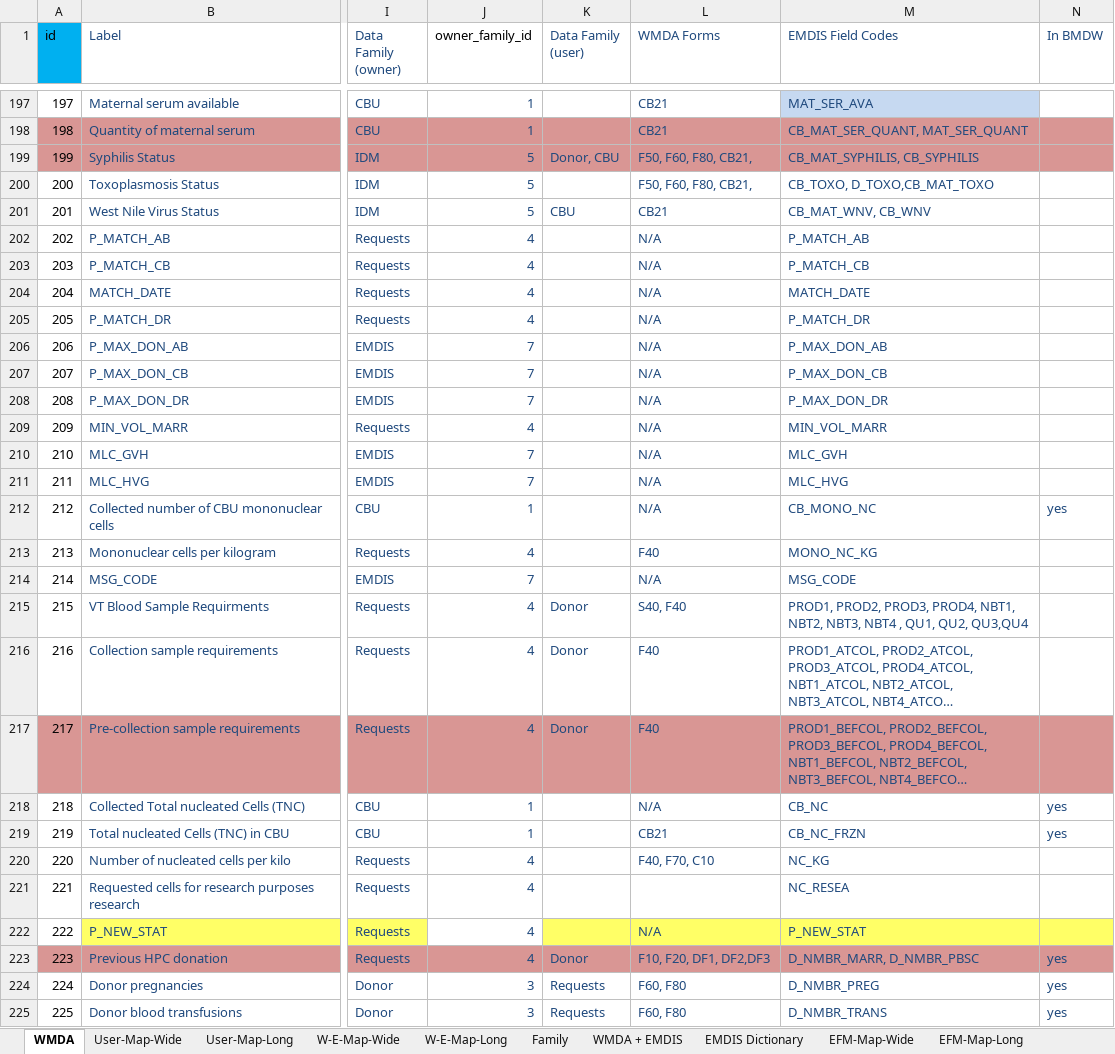
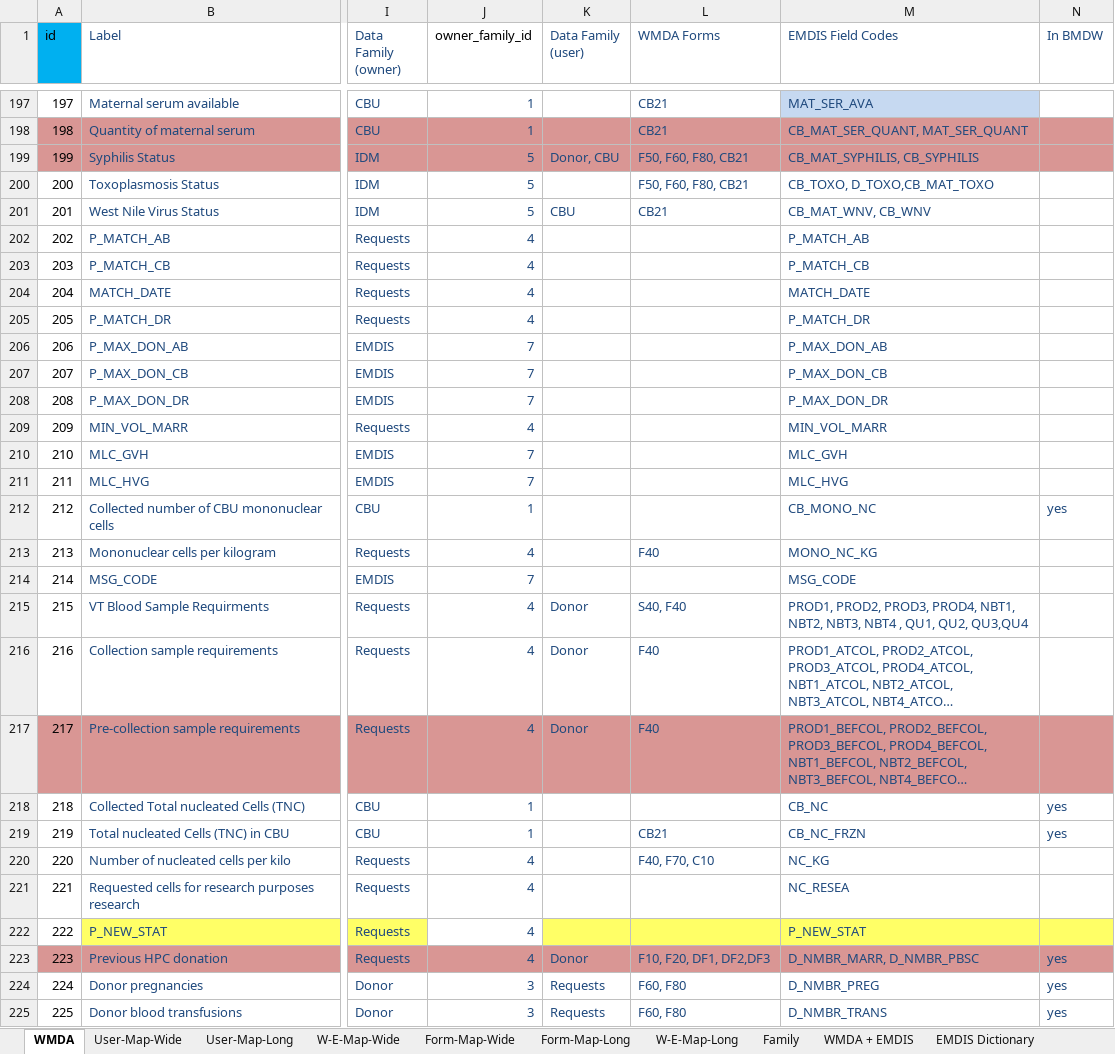
Before and after one commit to antmont/wmda-stuff, an Excel workbook: data/WMDA-Data-Dictionary-JS-AGM-2017-08-17-v3.xlsx, sheet WMDA, drawn as a sheet; only a part is shown, gaps mark what is left out; long unchanged cells end in …; values as stored, in another font and other column widths than the file's, no borders; the diff covers the shown part only; the diff names each change by its address in the sheet, - before the commit and + after, or states it on an @@ line.

Commit message:
Models: update BMDW, Form Fields, add markdownx

```diff
--- a/data/WMDA-Data-Dictionary-JS-AGM-2017-08-17-v3.xlsx (sheet WMDA)
+++ b/data/WMDA-Data-Dictionary-JS-AGM-2017-08-17-v3.xlsx (sheet WMDA)
+sheet tab: Form-Map-Wide
+sheet tab: Form-Map-Long
-L199:L200 (WMDA Forms): F50, F60, F80, CB21,
+L199:L200 (WMDA Forms): F50, F60, F80, CB21
-L202:L212 (WMDA Forms): N/A
+L202:L212 (WMDA Forms): (empty)
-L214 (WMDA Forms): N/A
+L214 (WMDA Forms): (empty)
-L218 (WMDA Forms): N/A
+L218 (WMDA Forms): (empty)
-L222 (WMDA Forms): N/A
+L222 (WMDA Forms): (empty)
```
Also changed, not shown: 30 edited cells elsewhere in this sheet, other sheet tabs, 27 other files.
